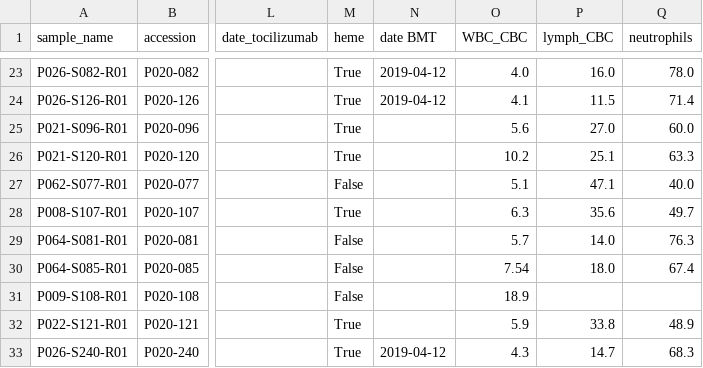
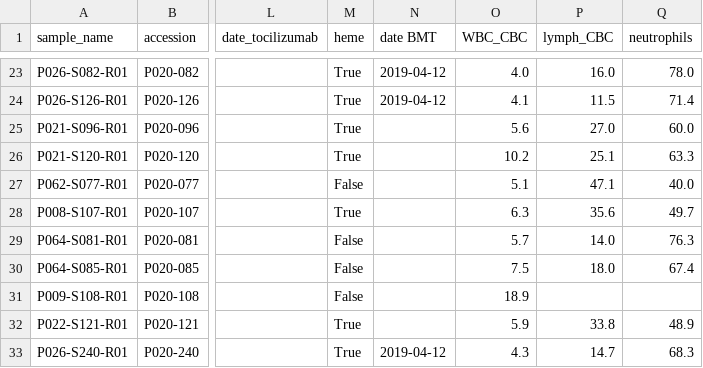
Before and after one commit to ElementoLab/covid-flowcyto, a CSV file: metadata/annotation.csv, drawn as a sheet; only a part is shown, gaps mark what is left out; the diff names each change by its address in the sheet, - before the commit and + after, or states it on an @@ line.

Commit message:
parse data from CSV; add further documentation

```diff
--- a/metadata/annotation.csv
+++ b/metadata/annotation.csv
-O30 (WBC_CBC): 7.54
+O30 (WBC_CBC): 7.5
```
Also changed, not shown: 4 other files.
